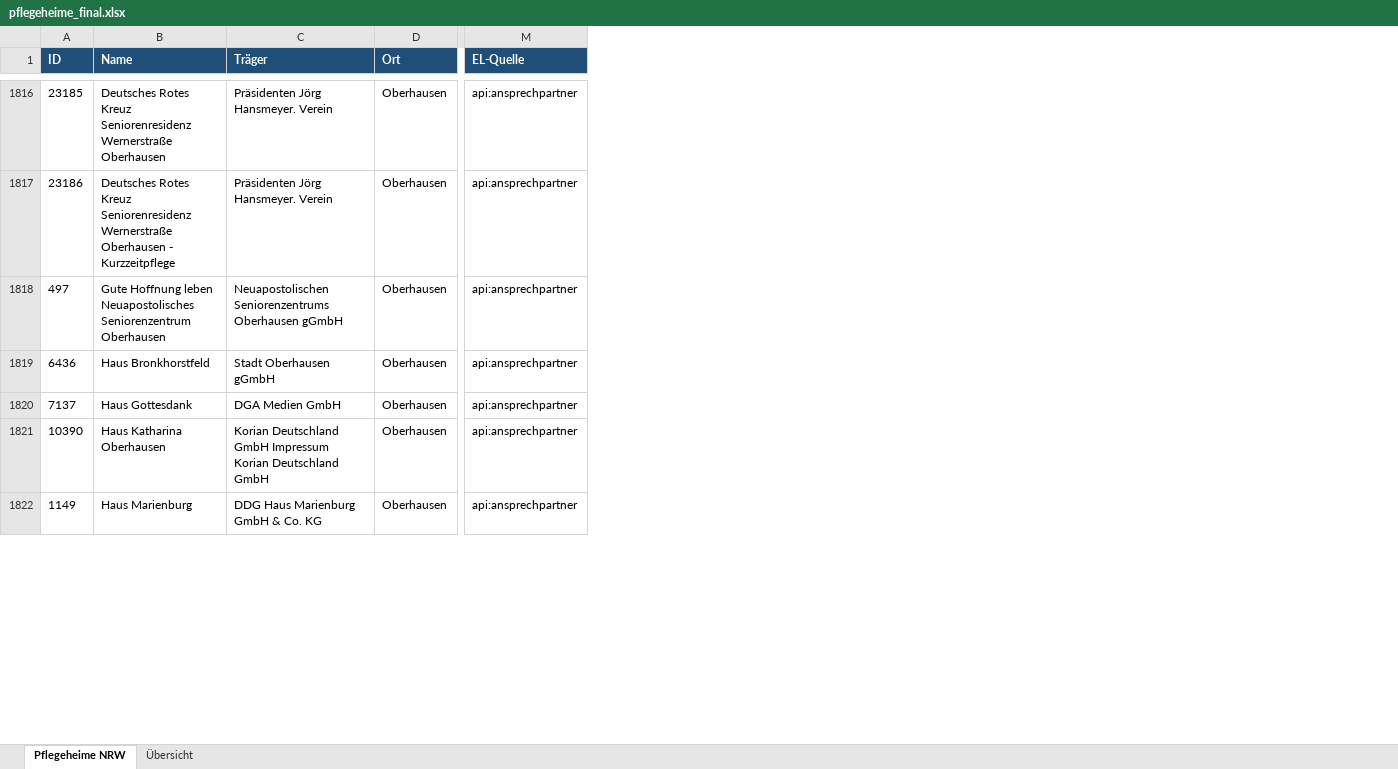
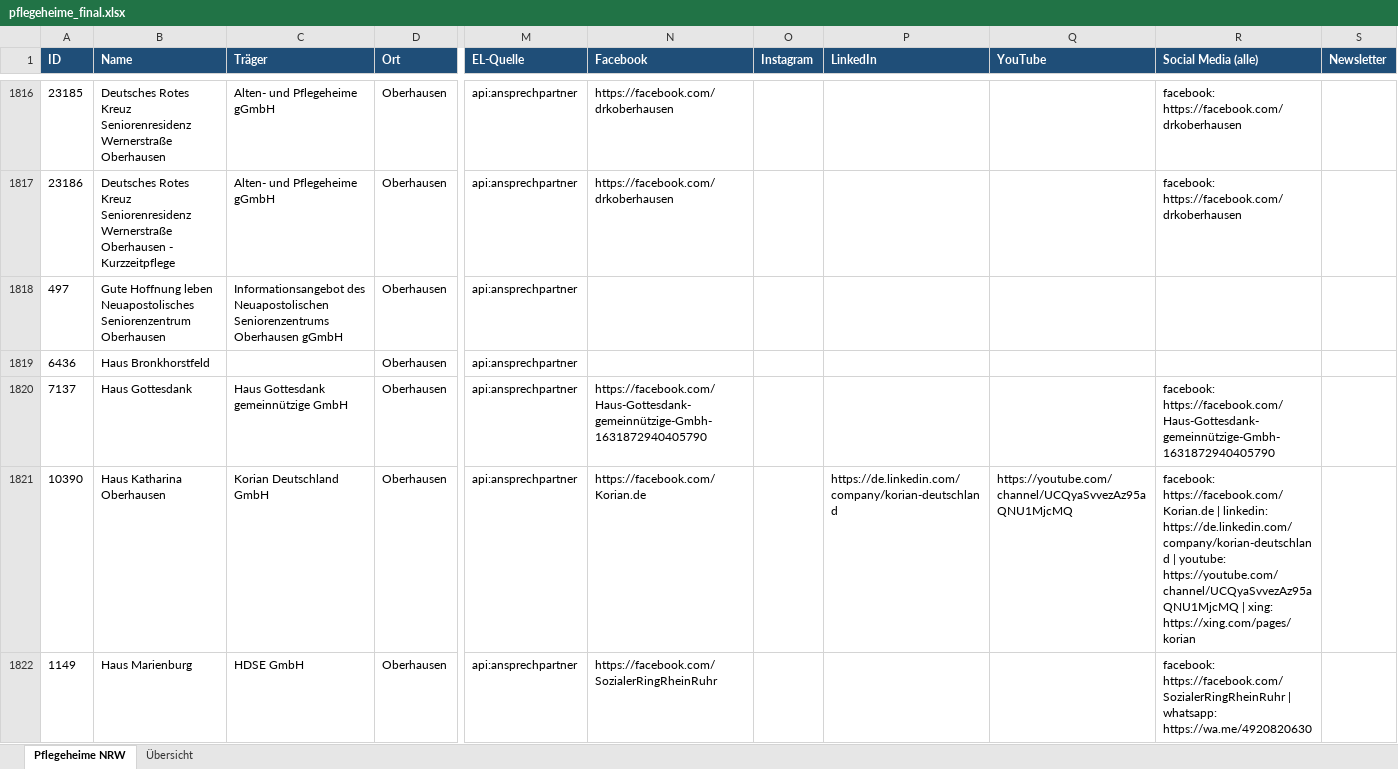
Before and after one commit to Nileneb/pflegeheime, an Excel workbook: out/pflegeheime_final.xlsx, sheet Pflegeheime NRW, drawn as a sheet; only a part is shown, gaps mark what is left out; values as stored, in another font and other column widths than the file's, no borders; conditional formats not drawn; the diff covers the shown part only; the diff names each change by its address in the sheet, - before the commit and + after, or states it on an @@ line.

```diff
--- a/out/pflegeheime_final.xlsx (sheet Pflegeheime NRW)
+++ b/out/pflegeheime_final.xlsx (sheet Pflegeheime NRW)
+column N (Facebook), rows 1816-1822: https://facebook.com/drkoberhausen | https://facebook.com/drkoberhausen |  |  | https://facebook.com/Haus-Gottesdank-gemeinnützige-Gmbh-1631872940405790 | https://facebook.com/Korian.de | https://facebook.com/SozialerRingRheinRuhr
+column O (Instagram), empty
+column P (LinkedIn), row 1821: https://de.linkedin.com/company/korian-deutschland
+column Q (YouTube), row 1821: https://youtube.com/channel/UCQyaSvvezAz95aQNU1MjcMQ
+column R (Social Media (alle)), rows 1816-1822: facebook: https://facebook.com/drkoberhausen | facebook: https://facebook.com/drkoberhausen |  |  | facebook: https://facebook.com/Haus-Gottesdank-gemeinnützige-Gmbh-1631872940405790 | facebook: https://facebook.com/Korian.de | linkedin: https://de.linkedin.com/company/korian-deutschland | youtube: https://youtube.com/channel/UCQyaSvvezAz95aQNU1MjcMQ | xing: https://xing.com/pages/korian | facebook: https://facebook.com/SozialerRingRheinRuhr | whatsapp: https://wa.me/4920820630
+column S (Newsletter), empty
-C1816:C1817 (Träger): Präsidenten Jörg Hansmeyer. Verein
+C1816:C1817 (Träger): Alten- und Pflegeheime gGmbH
-C1818 (Träger): Neuapostolischen Seniorenzentrums…
+C1818 (Träger): Informationsangebot des Neuapostolischen Seniorenzentrums…
-C1819 (Träger): Stadt Oberhausen gGmbH
+C1819 (Träger): (empty)
-C1820 (Träger): DGA Medien GmbH
+C1820 (Träger): Haus Gottesdank gemeinnützige GmbH
-C1821 (Träger): Korian Deutschland GmbH Impressum Korian Deutschland GmbH
+C1821 (Träger): Korian Deutschland GmbH
-C1822 (Träger): DDG Haus Marienburg GmbH & Co. KG
+C1822 (Träger): HDSE GmbH
```
Also changed, not shown: 2 added rows, 2 removed rows, 1 moved row and 1744 edited cells elsewhere in this sheet, sheet Übersicht, 11 other files.
